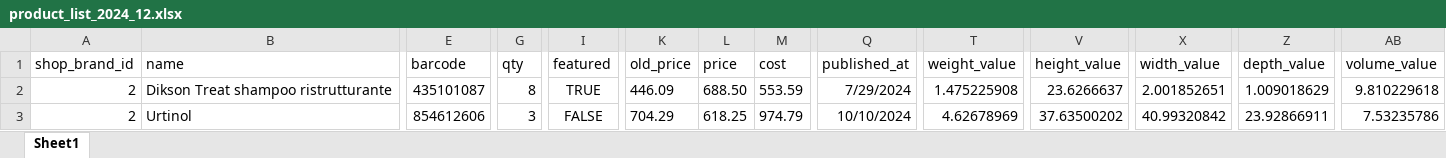
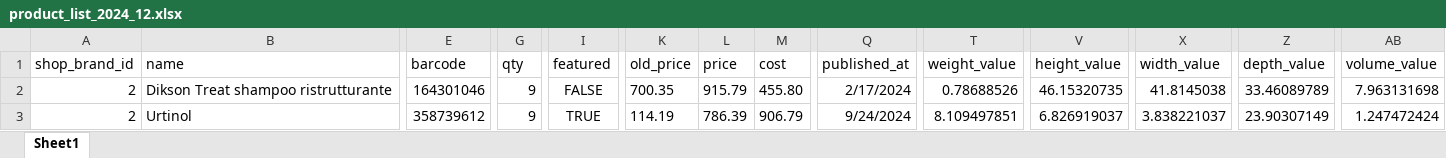
Before and after one commit to selhabibe/muster-dikson-project, an Excel workbook: public/exports/product_list_2024_12.xlsx, sheet Sheet1, drawn as a sheet; only a part is shown, gaps mark what is left out; values as stored, in another font and other column widths than the file's, no borders; the diff covers the shown part only; the diff names each change by its address in the sheet, - before the commit and + after, or states it on an @@ line.

```diff
--- a/public/exports/product_list_2024_12.xlsx (sheet Sheet1)
+++ b/public/exports/product_list_2024_12.xlsx (sheet Sheet1)
-E2 (barcode): 435101087
+E2 (barcode): 164301046
-G2 (qty): 8
+G2 (qty): 9
-I2 (featured): TRUE
+I2 (featured): FALSE
-K2 (old_price): 446.09
+K2 (old_price): 700.35
-L2 (price): 688.50
+L2 (price): 915.79
-M2 (cost): 553.59
+M2 (cost): 455.80
-Q2 (published_at): 7/29/2024
+Q2 (published_at): 2/17/2024
-T2 (weight_value): 1.475225908
+T2 (weight_value): 0.78688526
-V2 (height_value): 23.6266637
+V2 (height_value): 46.15320735
-X2 (width_value): 2.001852651
+X2 (width_value): 41.8145038
-Z2 (depth_value): 1.009018629
+Z2 (depth_value): 33.46089789
-AB2 (volume_value): 9.810229618
+AB2 (volume_value): 7.963131698
-E3 (barcode): 854612606
+E3 (barcode): 358739612
-G3 (qty): 3
+G3 (qty): 9
-I3 (featured): FALSE
+I3 (featured): TRUE
-K3 (old_price): 704.29
+K3 (old_price): 114.19
-L3 (price): 618.25
+L3 (price): 786.39
-M3 (cost): 974.79
+M3 (cost): 906.79
-Q3 (published_at): 10/10/2024
+Q3 (published_at): 9/24/2024
-T3 (weight_value): 4.62678969
+T3 (weight_value): 8.109497851
-V3 (height_value): 37.63500202
+V3 (height_value): 6.826919037
-X3 (width_value): 40.99320842
+X3 (width_value): 3.838221037
-Z3 (depth_value): 23.92866911
+Z3 (depth_value): 23.90307149
-AB3 (volume_value): 7.53235786
+AB3 (volume_value): 1.247472424
```
Also changed, not shown: 499 edited cells elsewhere in this sheet, 41 other files.
